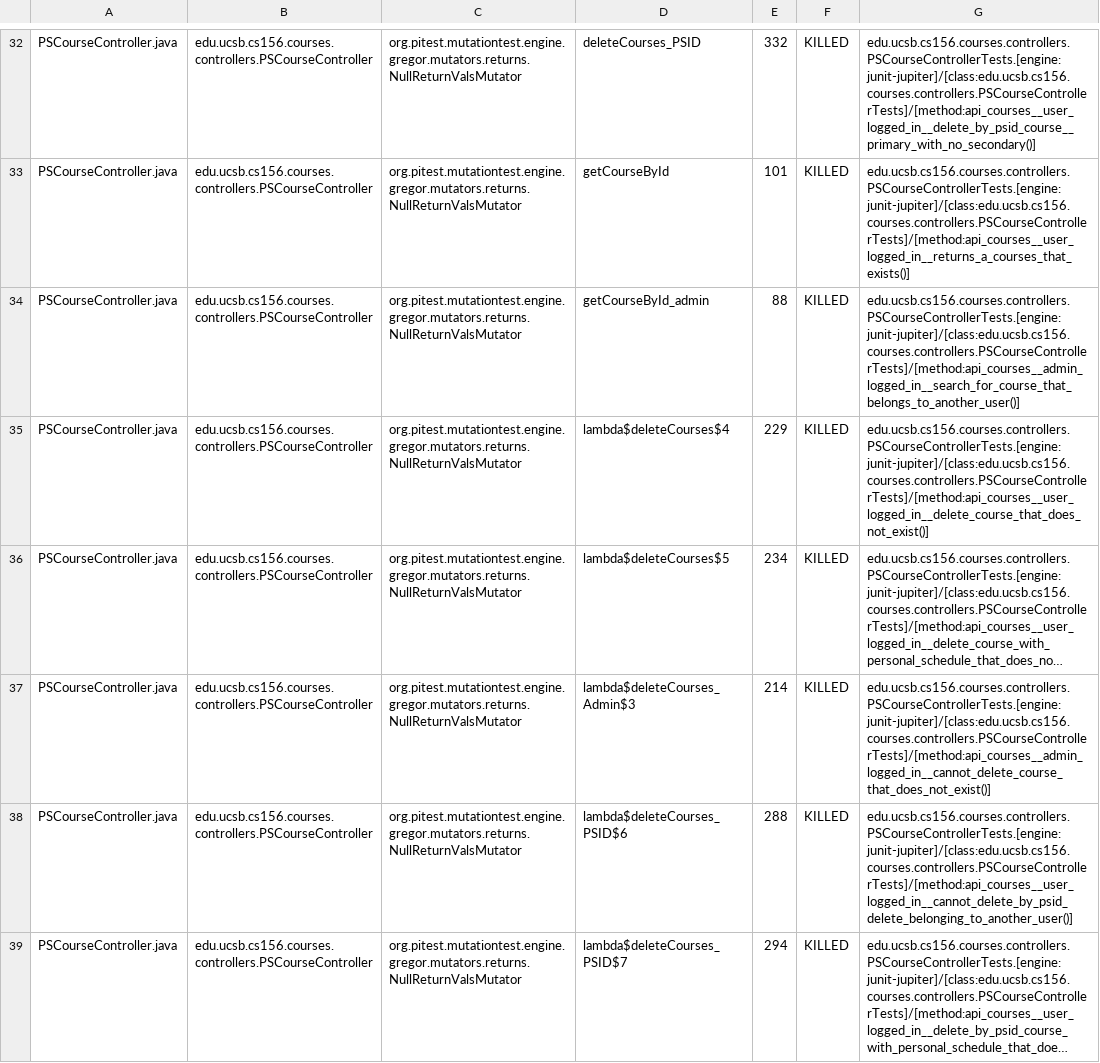
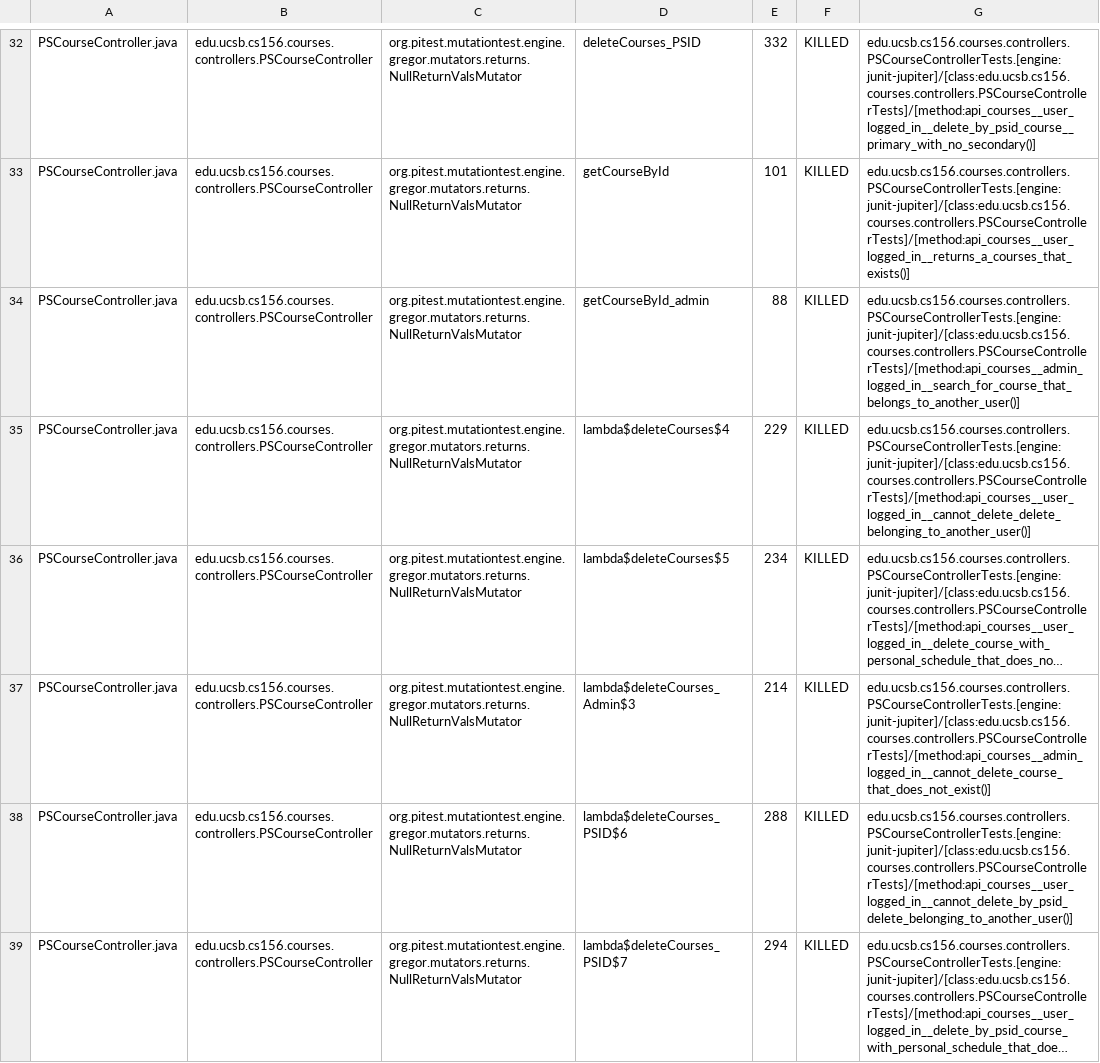
Before and after one commit to ucsb-cs156-f25/proj-courses-f25-04, a CSV file: prs/44/pitest/mutations.csv, drawn as a sheet; only a part is shown, gaps mark what is left out; long unchanged cells end in …; the diff covers the shown part only; the diff names each change by its address in the sheet, - before the commit and + after, or states it on an @@ line.

Commit message:
Deploying to gh-pages from @ ucsb-cs156-f25/proj-courses-f25-04@7a244cec956a35159302048be187e1314f1888ee 🚀

```diff
--- a/prs/44/pitest/mutations.csv
+++ b/prs/44/pitest/mutations.csv
-G35: edu.ucsb.cs156.courses.controllers.PSCourseControllerTests.[engine:junit-jupiter]/[class:edu.ucsb.cs156.courses.controllers.PSCourseControllerTests]/[method:api_courses__user_logged_in__delete_course_that_does_not_exist()]
+G35: edu.ucsb.cs156.courses.controllers.PSCourseControllerTests.[engine:junit-jupiter]/[class:edu.ucsb.cs156.courses.controllers.PSCourseControllerTests]/[method:api_courses__user_logged_in__cannot_delete_delete_belonging_to_another_user()]
```
Also changed, not shown: 54 edited cells elsewhere in this file, 51 other files.
